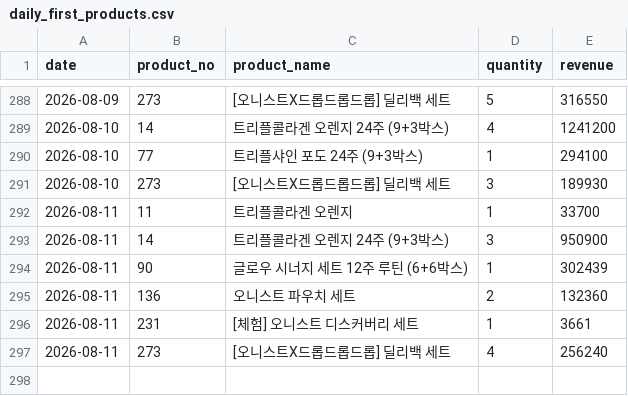
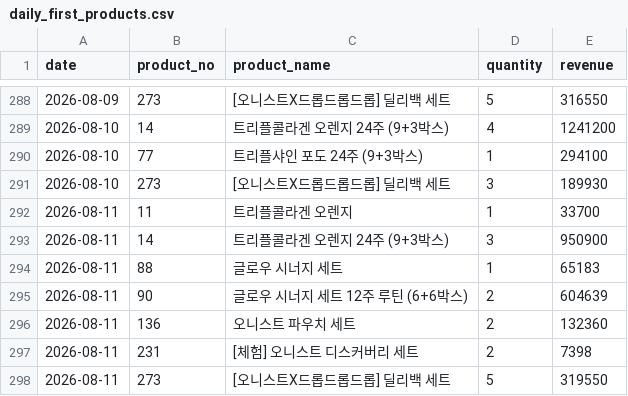
Before and after one commit to kaioh1010/cafe24-tracker, a CSV file: data/daily_first_products.csv, drawn as a sheet; only a part is shown, gaps mark what is left out.

```diff
--- a/data/daily_first_products.csv
+++ b/data/daily_first_products.csv
@@ -293,5 +293,6 @@ date,product_no,product_name,quantity,revenue
 2026-08-11,14,트리플콜라겐 오렌지 24주 (9+3박스),3,950900
-2026-08-11,90,글로우 시너지 세트  12주 루틴 (6+6박스),1,302439
+2026-08-11,88,글로우 시너지 세트,1,65183
+2026-08-11,90,글로우 시너지 세트  12주 루틴 (6+6박스),2,604639
 2026-08-11,136,오니스트 파우치 세트,2,132360
-2026-08-11,231,[체험] 오니스트 디스커버리 세트,1,3661
-2026-08-11,273,[오니스트X드롭드롭드롭] 딜리백 세트,4,256240
+2026-08-11,231,[체험] 오니스트 디스커버리 세트,2,7398
+2026-08-11,273,[오니스트X드롭드롭드롭] 딜리백 세트,5,319550
```
Also changed, not shown: data/daily_sales.csv, data/daily_summary.csv.
